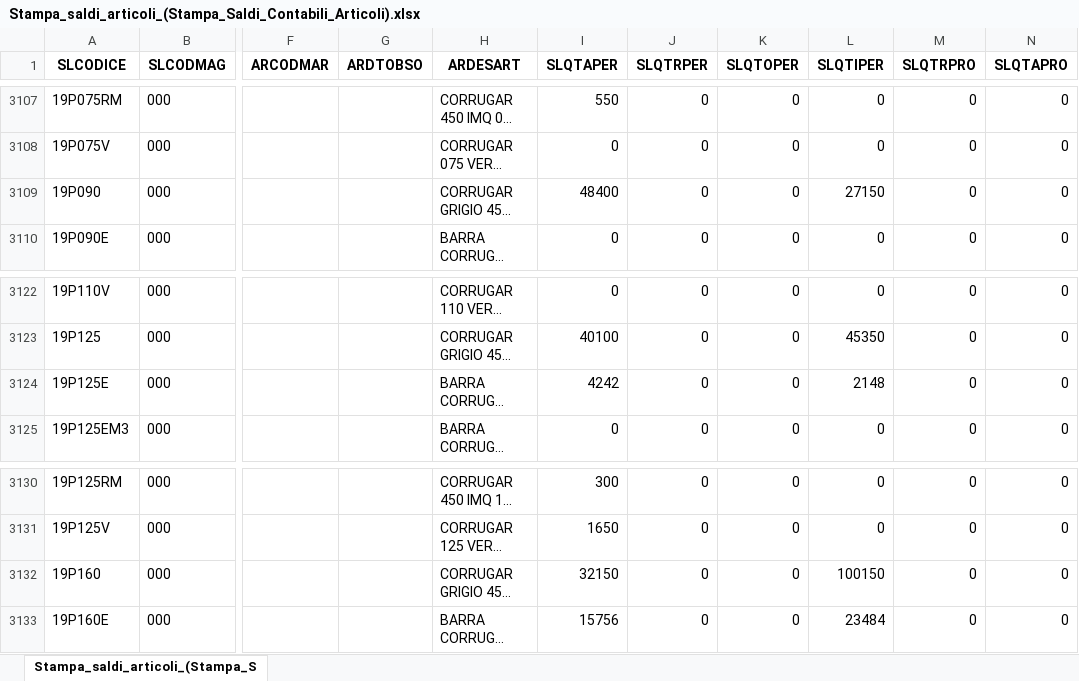
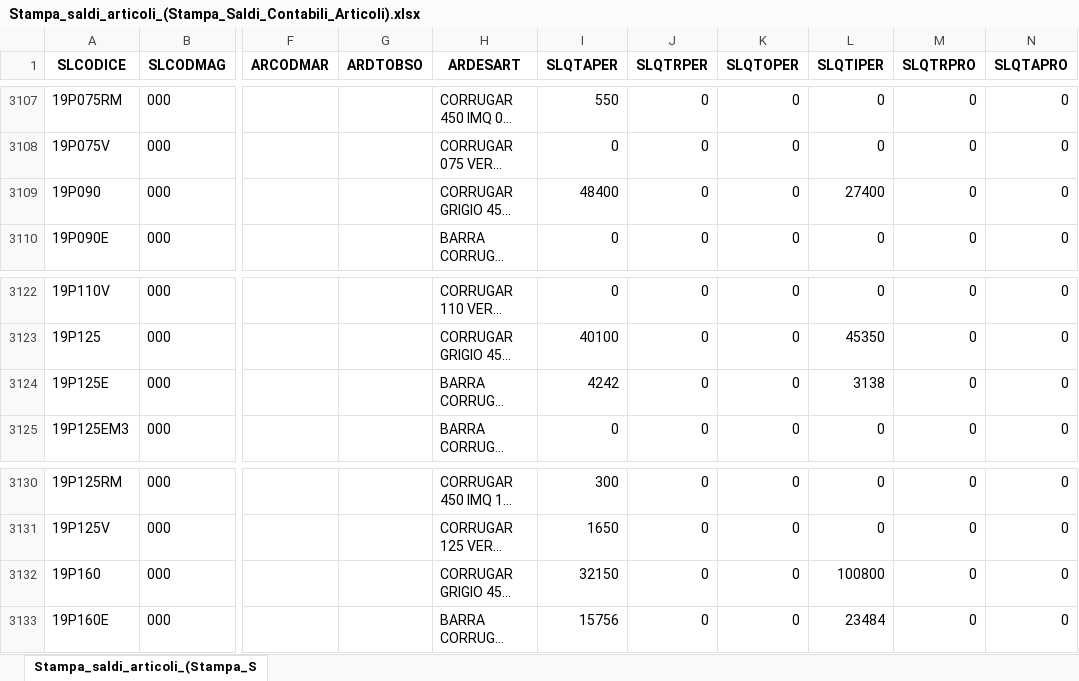
Before and after one commit to Riccini/giacenze-magazzino, an Excel workbook: Stampa_saldi_articoli_(Stampa_Saldi_Contabili_Articoli).xlsx, sheet Stampa_saldi_articoli_(Stampa_S, drawn as a sheet; only a part is shown, gaps mark what is left out; long unchanged cells end in …; values as stored, in another font and other column widths than the file's, no borders; the diff covers the shown part only; the diff names each change by its address in the sheet, - before the commit and + after, or states it on an @@ line.

```diff
--- a/Stampa_saldi_articoli_(Stampa_Saldi_Contabili_Articoli).xlsx (sheet Stampa_saldi_articoli_(Stampa_S)
+++ b/Stampa_saldi_articoli_(Stampa_Saldi_Contabili_Articoli).xlsx (sheet Stampa_saldi_articoli_(Stampa_S)
-L3109 (SLQTIPER): 27150
+L3109 (SLQTIPER): 27400
-L3124 (SLQTIPER): 2148
+L3124 (SLQTIPER): 3138
-L3132 (SLQTIPER): 100150
+L3132 (SLQTIPER): 100800
```
Also changed, not shown: 8 edited cells elsewhere in this sheet.
